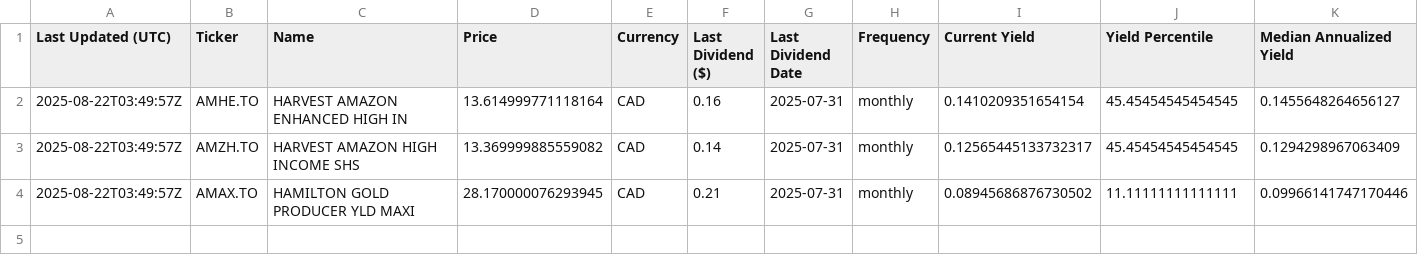
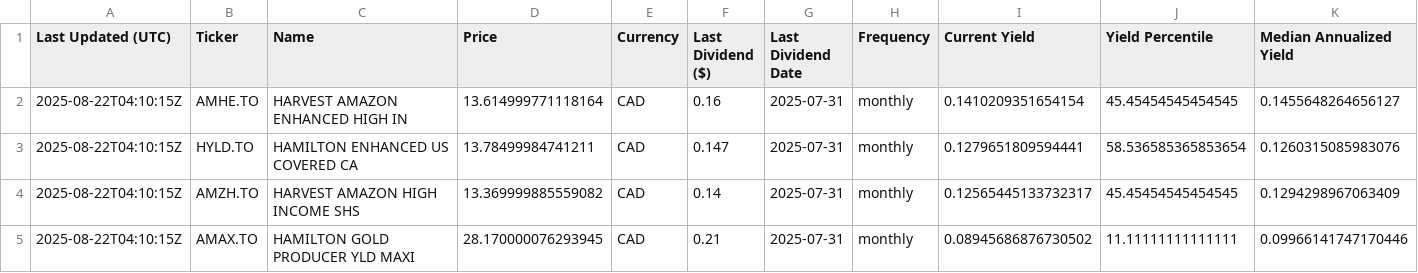
Before and after one commit to willynilly91/dividendAnalyzer, a CSV file: current_etf_yields_canada.csv, drawn as a sheet; only a part is shown; addresses are those after the commit; rows hold the shown columns only; the diff names each change by its address in the sheet, - before the commit and + after, or states it on an @@ line.

```diff
--- a/current_etf_yields_canada.csv
+++ b/current_etf_yields_canada.csv
-A2 (Last Updated (UTC)): 2025-08-22T03:49:57Z
+A2 (Last Updated (UTC)): 2025-08-22T04:10:15Z
+row 3: 2025-08-22T04:10:15Z | HYLD.TO | HAMILTON ENHANCED US COVERED CA | 13.78499984741211 | CAD | 0.147 | 2025-07-31 | monthly | 0.1279651809594441 | 58.536585365853654 | 0.1260315085983076
-A4:A5 (Last Updated (UTC)): 2025-08-22T03:49:57Z
+A4:A5 (Last Updated (UTC)): 2025-08-22T04:10:15Z
```
Also changed, not shown: current_etf_yields_us.csv, historical_etf_yields_canada.csv, 1 other file.
